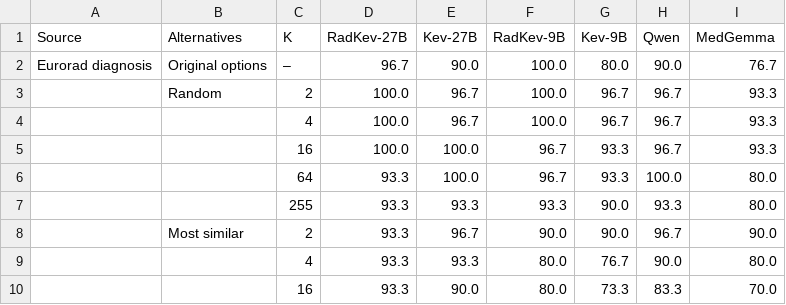
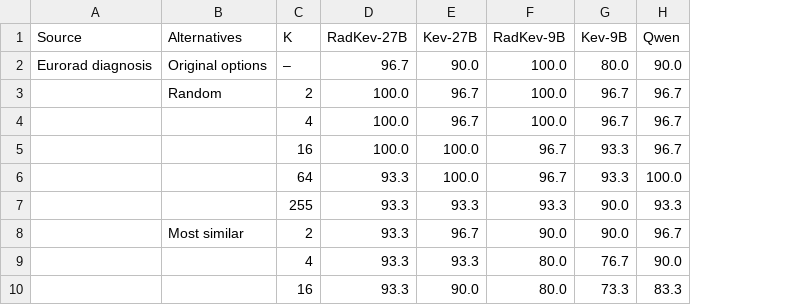
Before and after one commit to udiram/RadKev, a CSV file: results/manuscript/TableS11_answer_space.csv, drawn as a sheet; only a part is shown; the diff names each change by its address in the sheet, - before the commit and + after, or states it on an @@ line.

```diff
--- a/results/manuscript/TableS11_answer_space.csv
+++ b/results/manuscript/TableS11_answer_space.csv
-column I (MedGemma), rows 2-10: 76.7 | 93.3 | 93.3 | 93.3 | 80.0 | 80.0 | 90.0 | 80.0 | 70.0
```
Also changed, not shown: results/manuscript/TableS10_options_only.csv, results/manuscript/TableS3_per_task.csv, 25 other files.
